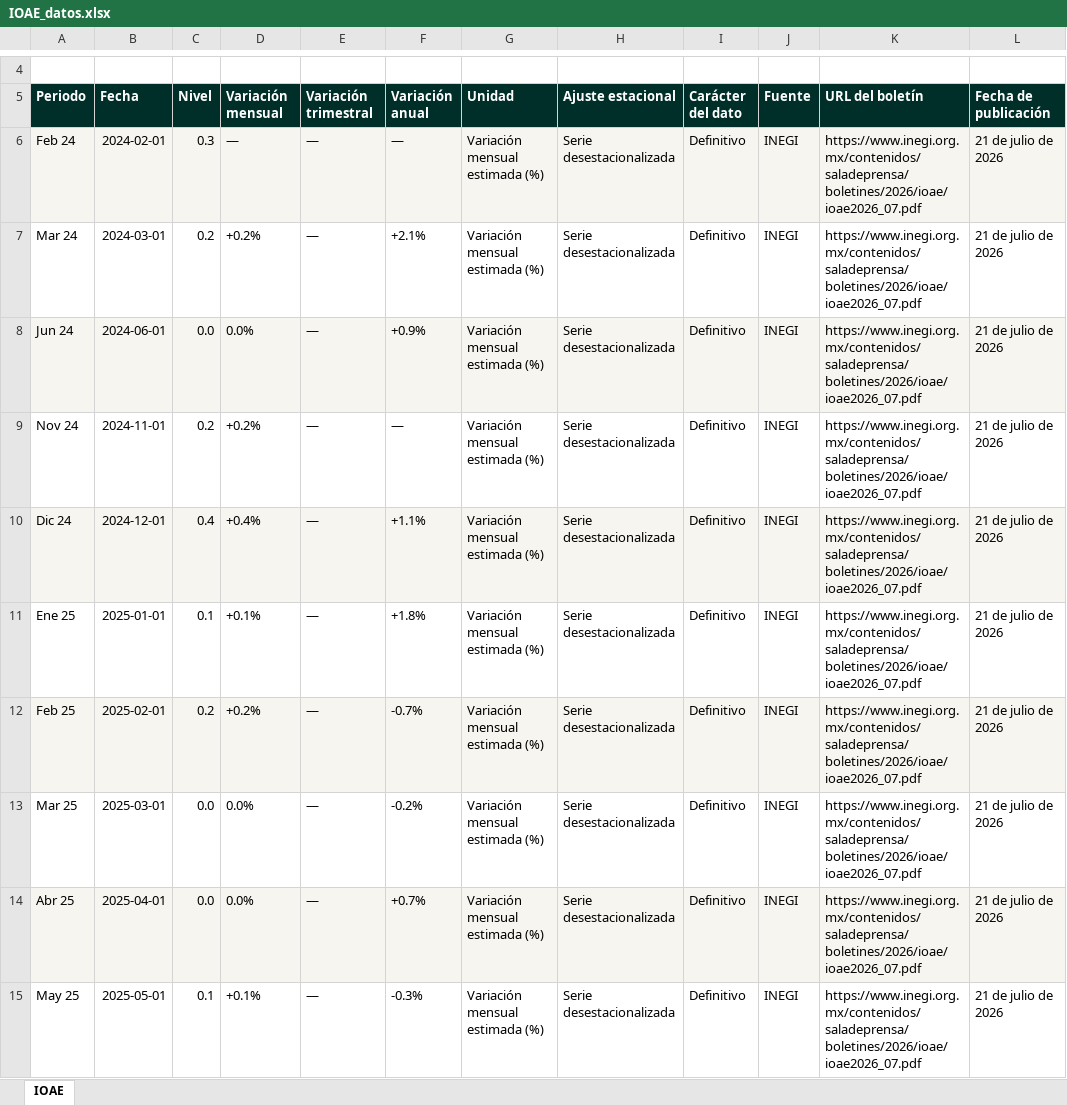
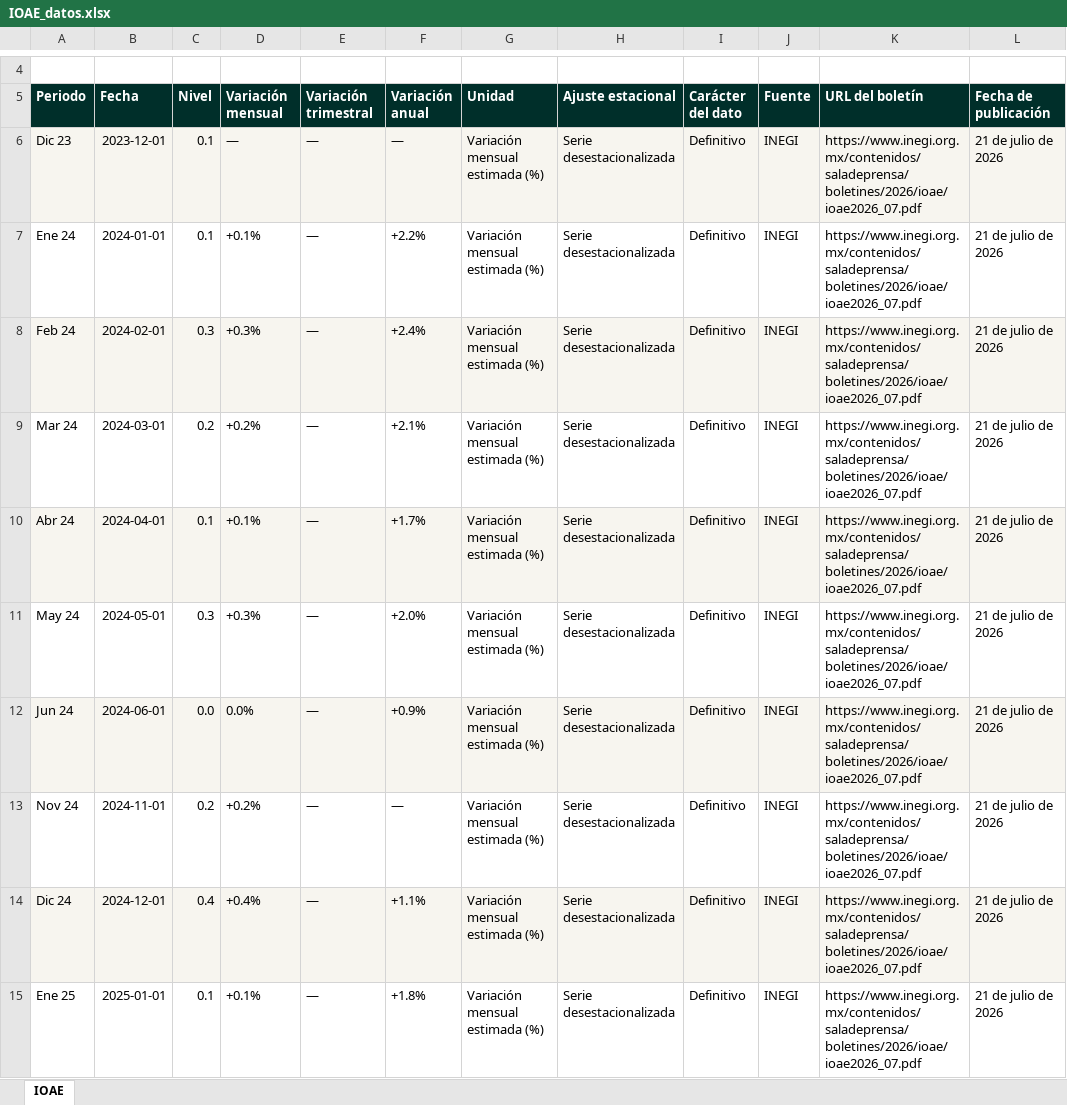
Before and after one commit to luisbuendiag/Indicadores_macroeconomicos_Mex, an Excel workbook: downloads/indicadores/IOAE/IOAE_datos.xlsx, sheet IOAE, drawn as a sheet; only a part is shown, gaps mark what is left out; the shorter side is filled out with more unchanged rows; values as stored, in another font and other column widths than the file's, no borders; addresses are those after the commit; the diff names each change by its address in the sheet, - before the commit and + after, or states it on an @@ line.

```diff
--- a/downloads/indicadores/IOAE/IOAE_datos.xlsx (sheet IOAE)
+++ b/downloads/indicadores/IOAE/IOAE_datos.xlsx (sheet IOAE)
+row 6: Dic 23 | 2023-12-01 | 0.1 | — | — | — | Variación mensual estimada (%) | Serie desestacionalizada | Definitivo | INEGI | https://www.inegi.org.mx/contenidos/saladeprensa/boletines/2026/ioae/ioae2026_07.pdf | 21 de julio de 2026
+row 7: Ene 24 | 2024-01-01 | 0.1 | +0.1% | — | +2.2% | Variación mensual estimada (%) | Serie desestacionalizada | Definitivo | INEGI | https://www.inegi.org.mx/contenidos/saladeprensa/boletines/2026/ioae/ioae2026_07.pdf | 21 de julio de 2026
-D8 (Variación mensual): —
+D8 (Variación mensual): +0.3%
-F8 (Variación anual): —
+F8 (Variación anual): +2.4%
+row 10: Abr 24 | 2024-04-01 | 0.1 | +0.1% | — | +1.7% | Variación mensual estimada (%) | Serie desestacionalizada | Definitivo | INEGI | https://www.inegi.org.mx/contenidos/saladeprensa/boletines/2026/ioae/ioae2026_07.pdf | 21 de julio de 2026
+row 11: May 24 | 2024-05-01 | 0.3 | +0.3% | — | +2.0% | Variación mensual estimada (%) | Serie desestacionalizada | Definitivo | INEGI | https://www.inegi.org.mx/contenidos/saladeprensa/boletines/2026/ioae/ioae2026_07.pdf | 21 de julio de 2026
```
Also changed, not shown: downloads/Indicadores_Macroeconomicos_Mexico_Actualizado.xlsx, downloads/indicadores/CONSUMO/CONSUMO_datos.xlsx, 49 other files.
